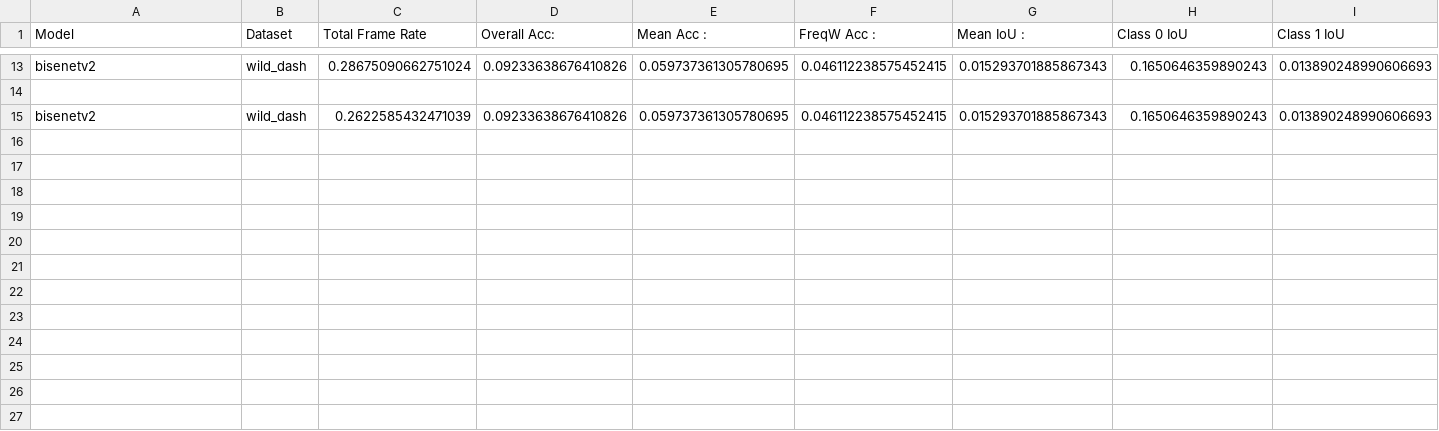
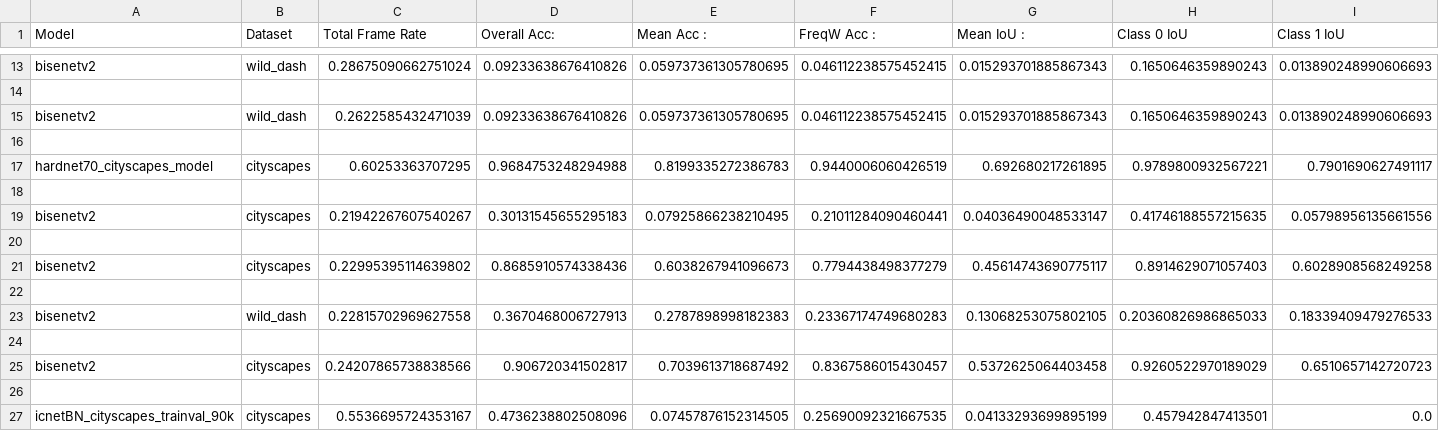
Before and after one commit to YanaShpot/FCHarDNet, a CSV file: results.csv, drawn as a sheet; only a part is shown, gaps mark what is left out; rows hold the shown columns only; the diff names each change by its address in the sheet, - before the commit and + after, or states it on an @@ line.

```diff
--- a/results.csv
+++ b/results.csv
+row 16: (empty)
+row 17: hardnet70_cityscapes_model | cityscapes | 0.60253363707295 | 0.9684753248294988 | 0.8199335272386783 | 0.9440006060426519 | 0.692680217261895 | 0.9789800932567221 | 0.7901690627491117
+row 18: (empty)
+row 19: bisenetv2 | cityscapes | 0.21942267607540267 | 0.30131545655295183 | 0.07925866238210495 | 0.21011284090460441 | 0.04036490048533147 | 0.41746188557215635 | 0.05798956135661556
+row 20: (empty)
+row 21: bisenetv2 | cityscapes | 0.22995395114639802 | 0.8685910574338436 | 0.6038267941096673 | 0.7794438498377279 | 0.45614743690775117 | 0.8914629071057403 | 0.6028908568249258
+row 22: (empty)
+row 23: bisenetv2 | wild_dash | 0.22815702969627558 | 0.3670468006727913 | 0.2787898998182383 | 0.23367174749680283 | 0.13068253075802105 | 0.20360826986865033 | 0.18339409479276533
+row 24: (empty)
+row 25: bisenetv2 | cityscapes | 0.24207865738838566 | 0.906720341502817 | 0.7039613718687492 | 0.8367586015430457 | 0.5372625064403458 | 0.9260522970189029 | 0.6510657142720723
+row 26: (empty)
+row 27: icnetBN_cityscapes_trainval_90k | cityscapes | 0.5536695724353167 | 0.4736238802508096 | 0.07457876152314505 | 0.25690092321667535 | 0.04133293699895199 | 0.457942847413501 | 0.0
```
Also changed, not shown: 4 other files.
